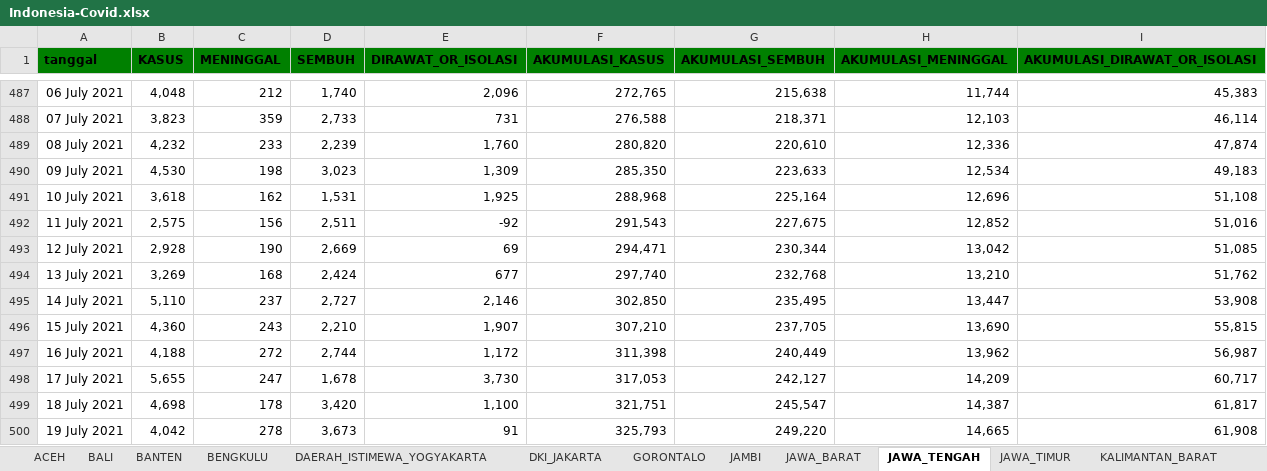
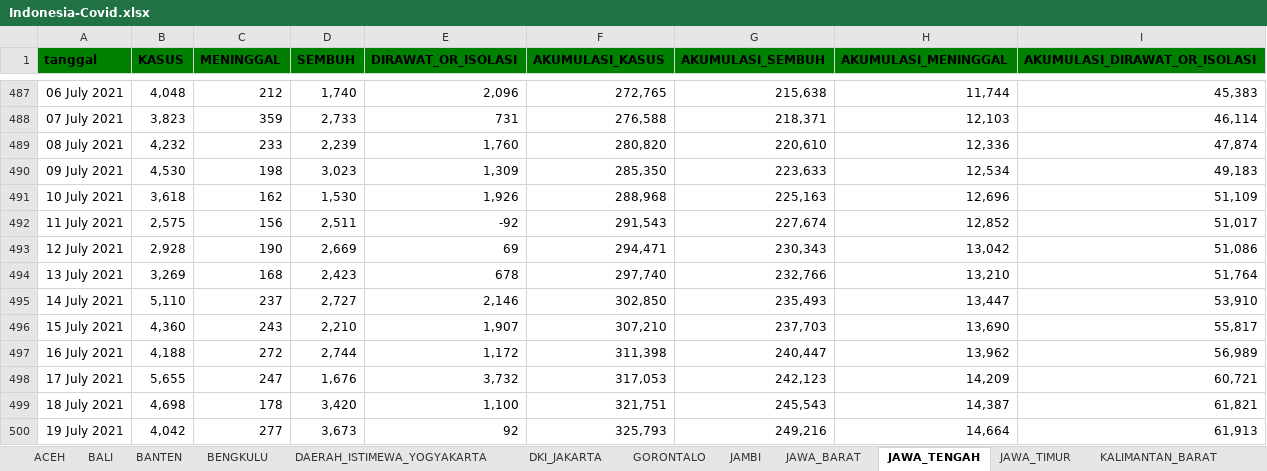
Before and after one commit to jasoneliann/bangkitindonesiaku-covid19, an Excel workbook: Indonesia-Covid.xlsx, sheet JAWA_TENGAH, drawn as a sheet; only a part is shown, gaps mark what is left out; values as stored, in another font and other column widths than the file's, no borders; the diff covers the shown part only; the diff names each change by its address in the sheet, - before the commit and + after, or states it on an @@ line.

```diff
--- a/Indonesia-Covid.xlsx (sheet JAWA_TENGAH)
+++ b/Indonesia-Covid.xlsx (sheet JAWA_TENGAH)
-D491 (SEMBUH): 1,531
+D491 (SEMBUH): 1,530
-E491 (DIRAWAT_OR_ISOLASI): 1,925
+E491 (DIRAWAT_OR_ISOLASI): 1,926
-G491 (AKUMULASI_SEMBUH): 225,164
+G491 (AKUMULASI_SEMBUH): 225,163
-I491 (AKUMULASI_DIRAWAT_OR_ISOLASI): 51,108
+I491 (AKUMULASI_DIRAWAT_OR_ISOLASI): 51,109
-G492 (AKUMULASI_SEMBUH): 227,675
+G492 (AKUMULASI_SEMBUH): 227,674
-I492 (AKUMULASI_DIRAWAT_OR_ISOLASI): 51,016
+I492 (AKUMULASI_DIRAWAT_OR_ISOLASI): 51,017
-G493 (AKUMULASI_SEMBUH): 230,344
+G493 (AKUMULASI_SEMBUH): 230,343
-I493 (AKUMULASI_DIRAWAT_OR_ISOLASI): 51,085
+I493 (AKUMULASI_DIRAWAT_OR_ISOLASI): 51,086
-D494 (SEMBUH): 2,424
+D494 (SEMBUH): 2,423
-E494 (DIRAWAT_OR_ISOLASI): 677
+E494 (DIRAWAT_OR_ISOLASI): 678
-G494 (AKUMULASI_SEMBUH): 232,768
+G494 (AKUMULASI_SEMBUH): 232,766
-I494 (AKUMULASI_DIRAWAT_OR_ISOLASI): 51,762
+I494 (AKUMULASI_DIRAWAT_OR_ISOLASI): 51,764
-G495 (AKUMULASI_SEMBUH): 235,495
+G495 (AKUMULASI_SEMBUH): 235,493
-I495 (AKUMULASI_DIRAWAT_OR_ISOLASI): 53,908
+I495 (AKUMULASI_DIRAWAT_OR_ISOLASI): 53,910
-G496 (AKUMULASI_SEMBUH): 237,705
+G496 (AKUMULASI_SEMBUH): 237,703
-I496 (AKUMULASI_DIRAWAT_OR_ISOLASI): 55,815
+I496 (AKUMULASI_DIRAWAT_OR_ISOLASI): 55,817
-G497 (AKUMULASI_SEMBUH): 240,449
+G497 (AKUMULASI_SEMBUH): 240,447
-I497 (AKUMULASI_DIRAWAT_OR_ISOLASI): 56,987
+I497 (AKUMULASI_DIRAWAT_OR_ISOLASI): 56,989
-D498 (SEMBUH): 1,678
+D498 (SEMBUH): 1,676
-E498 (DIRAWAT_OR_ISOLASI): 3,730
+E498 (DIRAWAT_OR_ISOLASI): 3,732
-G498 (AKUMULASI_SEMBUH): 242,127
+G498 (AKUMULASI_SEMBUH): 242,123
-I498 (AKUMULASI_DIRAWAT_OR_ISOLASI): 60,717
+I498 (AKUMULASI_DIRAWAT_OR_ISOLASI): 60,721
-G499 (AKUMULASI_SEMBUH): 245,547
+G499 (AKUMULASI_SEMBUH): 245,543
-I499 (AKUMULASI_DIRAWAT_OR_ISOLASI): 61,817
+I499 (AKUMULASI_DIRAWAT_OR_ISOLASI): 61,821
-C500 (MENINGGAL): 278
+C500 (MENINGGAL): 277
-E500 (DIRAWAT_OR_ISOLASI): 91
+E500 (DIRAWAT_OR_ISOLASI): 92
-G500 (AKUMULASI_SEMBUH): 249,220
+G500 (AKUMULASI_SEMBUH): 249,216
-H500 (AKUMULASI_MENINGGAL): 14,665
+H500 (AKUMULASI_MENINGGAL): 14,664
-I500 (AKUMULASI_DIRAWAT_OR_ISOLASI): 61,908
+I500 (AKUMULASI_DIRAWAT_OR_ISOLASI): 61,913
```
Also changed, not shown: 1 added row and 22 edited cells elsewhere in this sheet, sheet SUMATERA_UTARA, sheet RIAU, sheet JAWA_TIMUR, sheet SUMATERA_SELATAN, sheet BANTEN, sheet DKI_JAKARTA, 27 more sheets, 35 other files.
